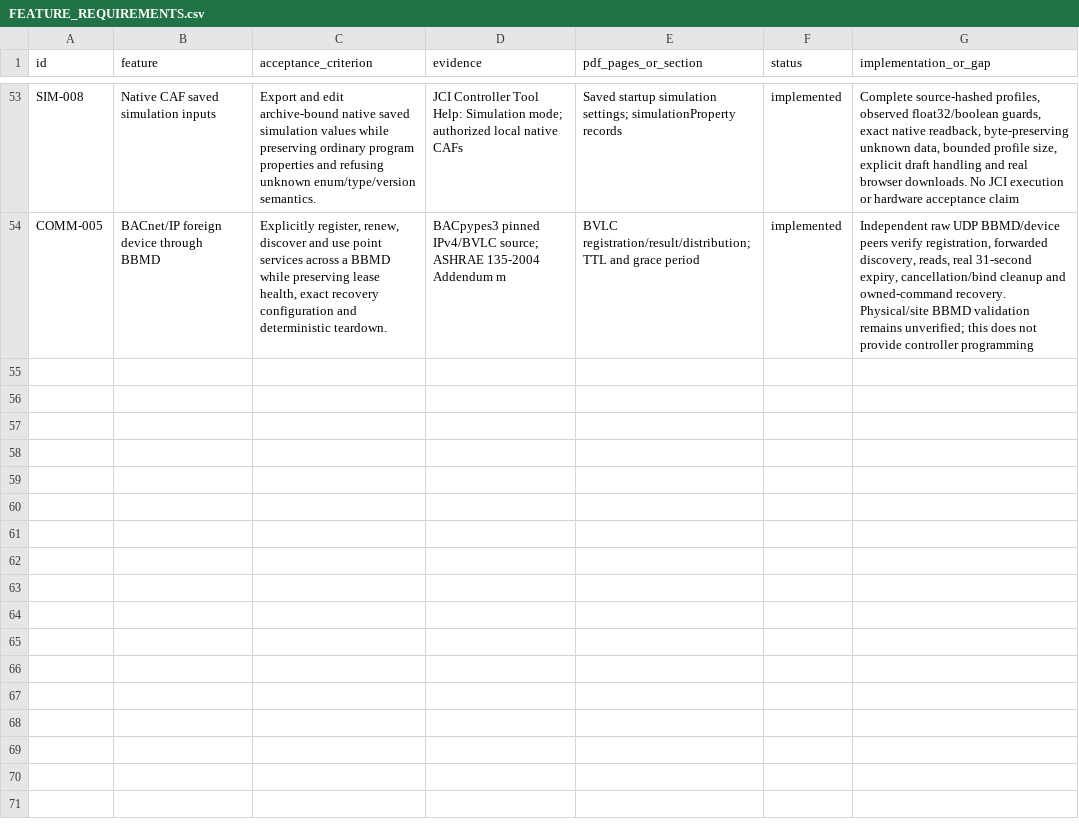
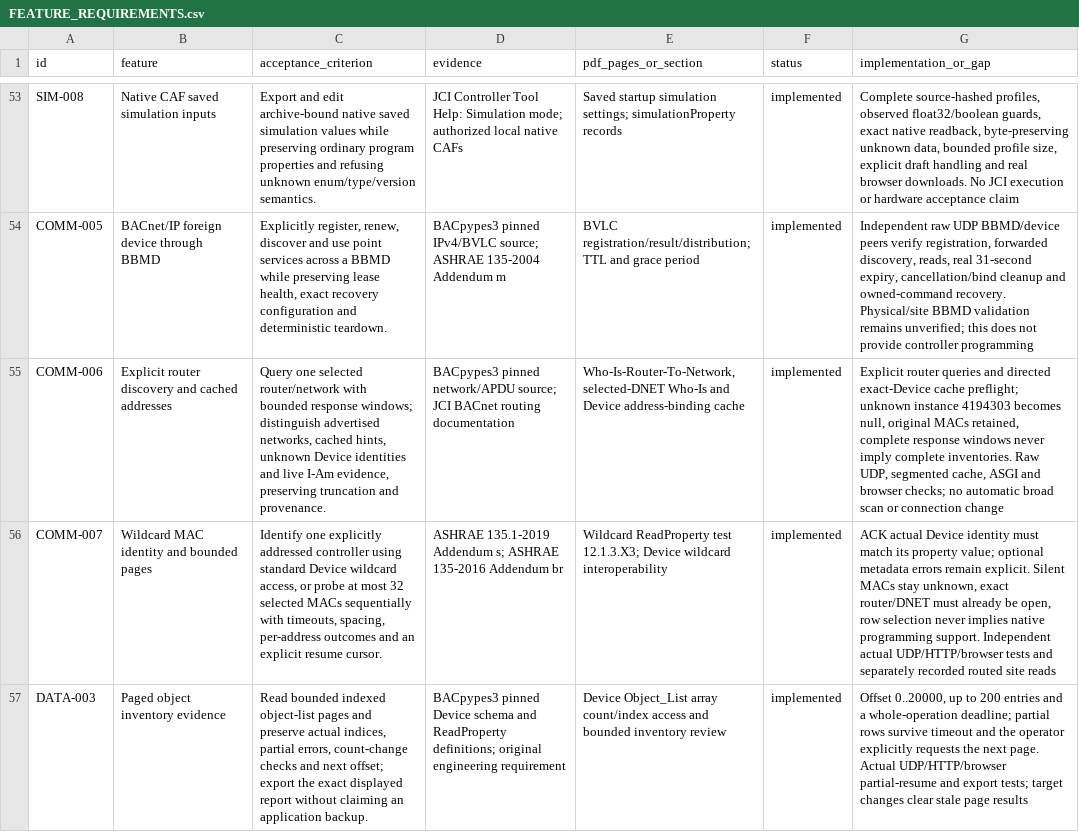
Before and after one commit to JimBoHa/BMS_Programming_Tool, a CSV file: docs/FEATURE_REQUIREMENTS.csv, drawn as a sheet; only a part is shown, gaps mark what is left out; the diff covers the shown part only; the diff names each change by its address in the sheet, - before the commit and + after, or states it on an @@ line.

```diff
--- a/docs/FEATURE_REQUIREMENTS.csv
+++ b/docs/FEATURE_REQUIREMENTS.csv
+row 55: COMM-006 | Explicit router discovery and cached addresses | Query one selected router/network with bounded response windows; distinguish advertised networks, cached hints, unknown Device identities and live I-Am evidence, preserving truncation and provenance. | BACpypes3 pinned network/APDU source; JCI BACnet routing documentation | Who-Is-Router-To-Network, selected-DNET Who-Is and Device address-binding cache | implemented | Explicit router queries and directed exact-Device cache preflight; unknown instance 4194303 becomes null, original MACs retained, complete response windows never imply complete inventories. Raw UDP, segmented cache, ASGI and browser checks; no automatic broad scan or connection change
+row 56: COMM-007 | Wildcard MAC identity and bounded pages | Identify one explicitly addressed controller using standard Device wildcard access, or probe at most 32 selected MACs sequentially with timeouts, spacing, per-address outcomes and an explicit resume cursor. | ASHRAE 135.1-2019 Addendum s; ASHRAE 135-2016 Addendum br | Wildcard ReadProperty test 12.1.3.X3; Device wildcard interoperability | implemented | ACK actual Device identity must match its property value; optional metadata errors remain explicit. Silent MACs stay unknown, exact router/DNET must already be open, row selection never implies native programming support. Independent actual UDP/HTTP/browser tests and separately recorded routed site reads
+row 57: DATA-003 | Paged object inventory evidence | Read bounded indexed object-list pages and preserve actual indices, partial errors, count-change checks and next offset; export the exact displayed report without claiming an application backup. | BACpypes3 pinned Device schema and ReadProperty definitions; original engineering requirement | Device Object_List array count/index access and bounded inventory review | implemented | Offset 0..20000, up to 200 entries and a whole-operation deadline; partial rows survive timeout and the operator explicitly requests the next page. Actual UDP/HTTP/browser partial-resume and export tests; target changes clear stale page results
```
Also changed, not shown: 3 added rows and 3 edited cells elsewhere in this file, 47 other files.
